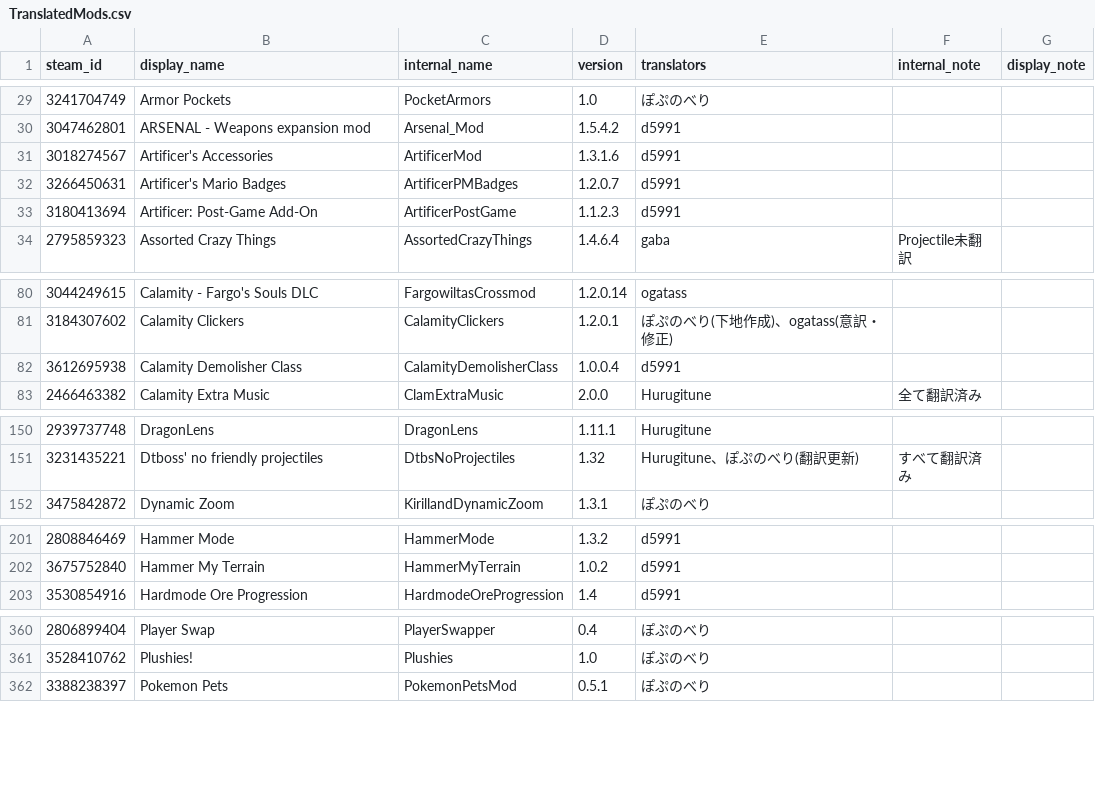
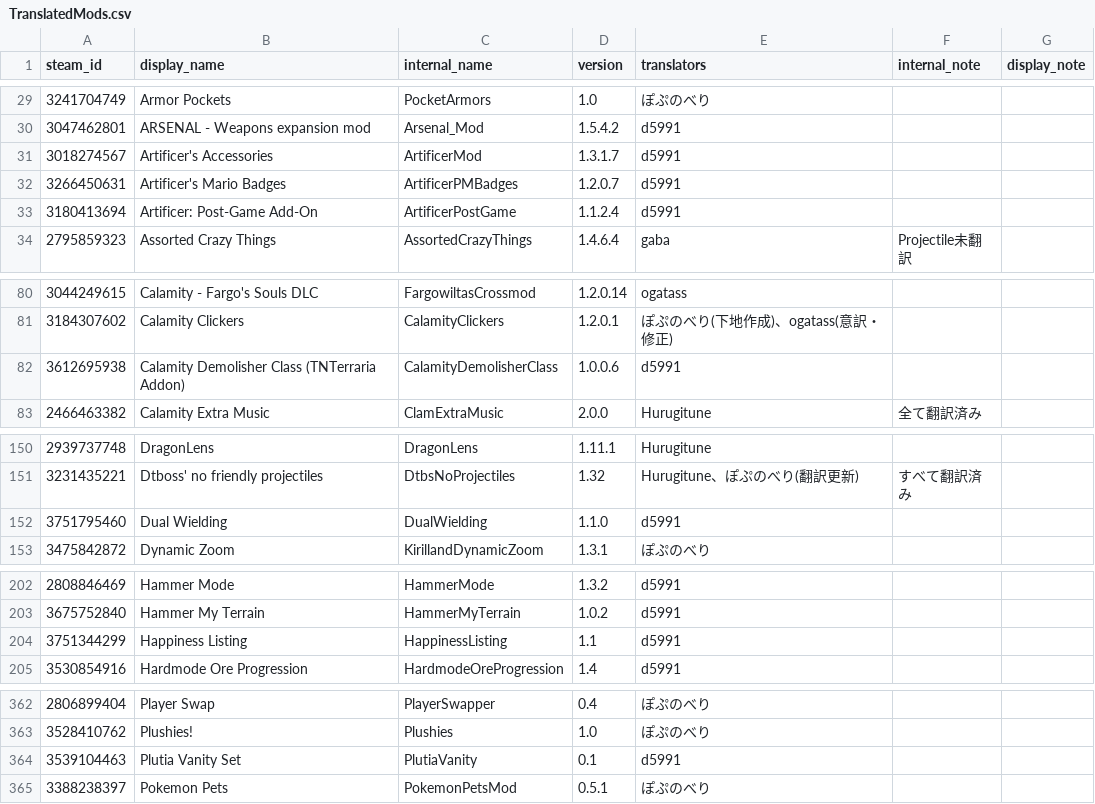
Before and after one commit to eva828/TMLHonyaku, a CSV file: TranslatedMods.csv, drawn as a sheet; only a part is shown, gaps mark what is left out; the diff covers the shown part only.

Commit message:
翻訳を追加・修正・更新（d5991様より） (#219)
* Update CalamityDemolisherClass/ja-JP_Mods.CalamityDemolisherClass.hjson

* Update ArtificerMod/ja-JP_Mods.ArtificerMod.hjson

* Add PlutiaVanity/ja-JP_Mods.PlutiaVanity.hjson

* Add LetMeListen/ja-JP_Mods.LetMeListen.hjson

* Add HappinessListing/ja-JP_Mods.HappinessListing.hjson

* Update ArtificerPostGame/ja-JP_Mods.ArtificerPostGame.hjson

* Update OriginalWeaponResetBH/ja-JP_Mods.OriginalWeaponResetBH.hjson

* Update VitalityMod/ja-JP_Mods.VitalityMod.hjson

* Add DualWielding/ja-JP_Mods.DualWielding.hjson

* Update TranslatedMods.csv

* Sort TranslatedMods.csv automatically

* Sort TranslatedMods.csv automatically

* fix: VitalityMusicが重複していたので0.1の行を削除

* 表記ゆれなどを修正

```diff
--- a/TranslatedMods.csv
+++ b/TranslatedMods.csv
@@ -30,5 +30,5 @@ steam_id,display_name,internal_name,version,translators,internal_note,display_no
 3047462801,ARSENAL - Weapons expansion mod,Arsenal_Mod,1.5.4.2,d5991,,
-3018274567,Artificer's Accessories,ArtificerMod,1.3.1.6,d5991,,
+3018274567,Artificer's Accessories,ArtificerMod,1.3.1.7,d5991,,
 3266450631,Artificer's Mario Badges,ArtificerPMBadges,1.2.0.7,d5991,,
-3180413694,Artificer: Post-Game Add-On,ArtificerPostGame,1.1.2.3,d5991,,
+3180413694,Artificer: Post-Game Add-On,ArtificerPostGame,1.1.2.4,d5991,,
 2795859323,Assorted Crazy Things,AssortedCrazyThings,1.4.6.4,gaba,Projectile未翻訳,
@@ -81,3 +81,3 @@ steam_id,display_name,internal_name,version,translators,internal_note,display_no
 3184307602,Calamity Clickers,CalamityClickers,1.2.0.1,ぽぷのべり(下地作成)、ogatass(意訳・修正),,
-3612695938,Calamity Demolisher Class,CalamityDemolisherClass,1.0.0.4,d5991,,
+3612695938,Calamity Demolisher Class (TNTerraria Addon),CalamityDemolisherClass,1.0.0.6,d5991,,
 2466463382,Calamity Extra Music,ClamExtraMusic,2.0.0,Hurugitune,全て翻訳済み,
@@ -151,2 +151,3 @@ steam_id,display_name,internal_name,version,translators,internal_note,display_no
 3231435221,Dtboss' no friendly projectiles,DtbsNoProjectiles,1.32,Hurugitune、ぽぷのべり(翻訳更新),すべて翻訳済み,
+3751795460,Dual Wielding,DualWielding,1.1.0,d5991,,
 3475842872,Dynamic Zoom,KirillandDynamicZoom,1.3.1,ぽぷのべり,,
@@ -202,2 +203,3 @@ steam_id,display_name,internal_name,version,translators,internal_note,display_no
 3675752840,Hammer My Terrain,HammerMyTerrain,1.0.2,d5991,,
+3751344299,Happiness Listing,HappinessListing,1.1,d5991,,
 3530854916,Hardmode Ore Progression,HardmodeOreProgression,1.4,d5991,,
@@ -361,2 +363,3 @@ steam_id,display_name,internal_name,version,translators,internal_note,display_no
 3528410762,Plushies!,Plushies,1.0,ぽぷのべり,,
+3539104463,Plutia Vanity Set,PlutiaVanity,0.1,d5991,,
 3388238397,Pokemon Pets,PokemonPetsMod,0.5.1,ぽぷのべり,,
```
Also changed, not shown: 2 edited cells elsewhere in this file, 6 other files.
